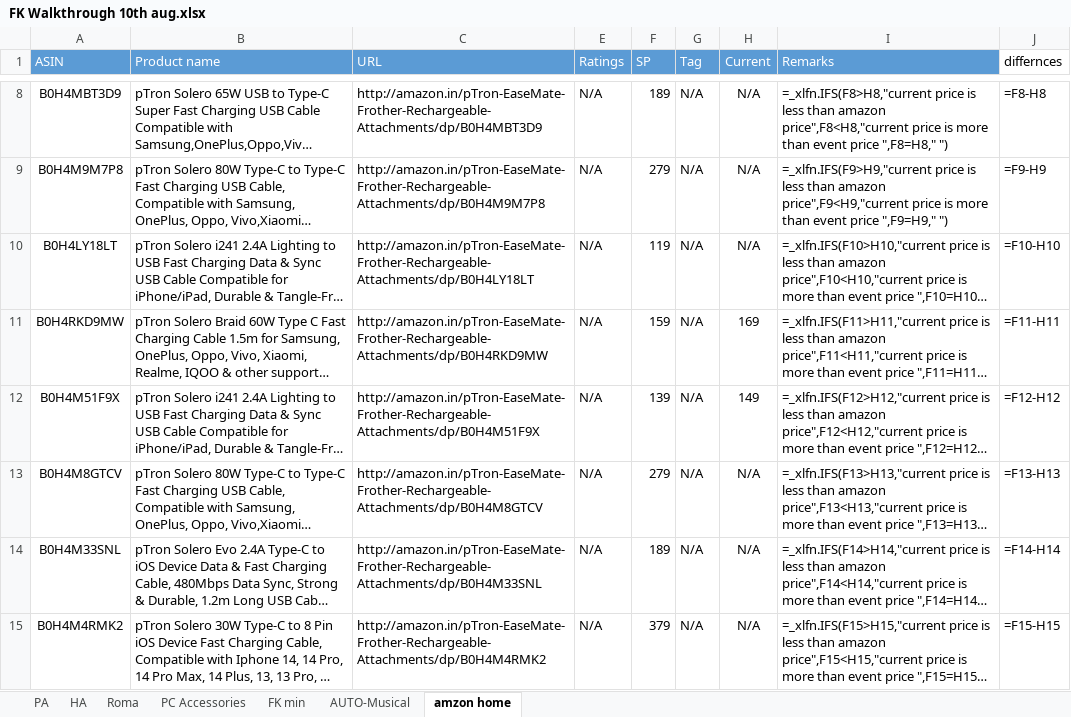
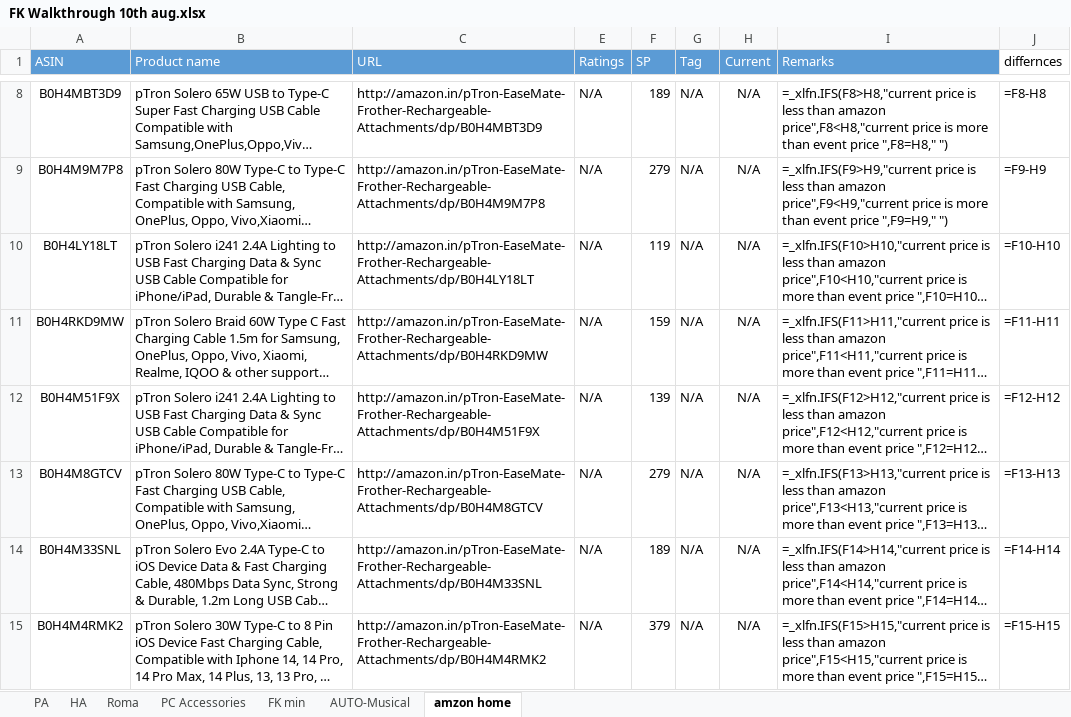
Before and after one commit to saiallaturthi/amazon-price-scraper, an Excel workbook: FK Walkthrough 10th aug.xlsx, sheet amzon home, drawn as a sheet; only a part is shown, gaps mark what is left out; long unchanged cells end in …; values as stored, in another font and other column widths than the file's, no borders; formulas without a stored value are shown as written; the diff names each change by its address in the sheet, - before the commit and + after, or states it on an @@ line.

```diff
--- a/FK Walkthrough 10th aug.xlsx (sheet amzon home)
+++ b/FK Walkthrough 10th aug.xlsx (sheet amzon home)
-H11 (Current): 169
+H11 (Current): N/A
-H12 (Current): 149
+H12 (Current): N/A
```
